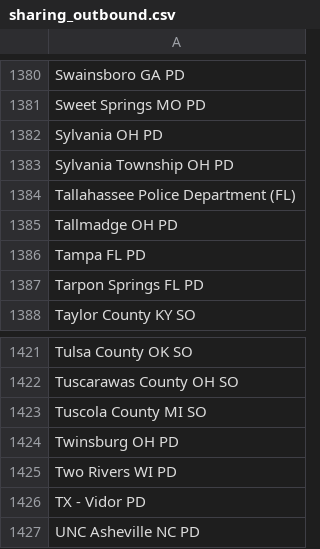
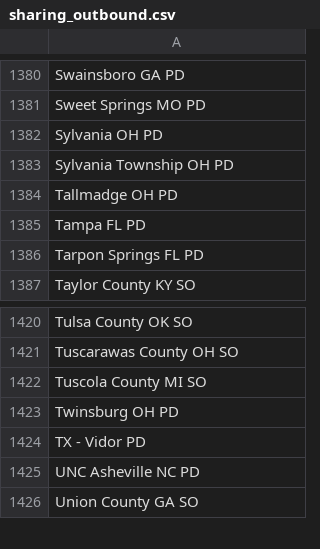
Before and after one commit to Cantica-Systems/kent-co-mi-flock, a CSV file: data/grandville-city-pd/sharing_outbound.csv, drawn as a sheet; only a part is shown, gaps mark what is left out; the shorter side is filled out with more unchanged rows; the diff names each change by its address in the sheet, - before the commit and + after, or states it on an @@ line.

```diff
--- a/data/grandville-city-pd/sharing_outbound.csv
+++ b/data/grandville-city-pd/sharing_outbound.csv
-row 1384: Tallahassee Police Department (FL)
-row 1425: Two Rivers WI PD
```
Also changed, not shown: data/grandville-city-pd/stats.csv, 3 other files.
